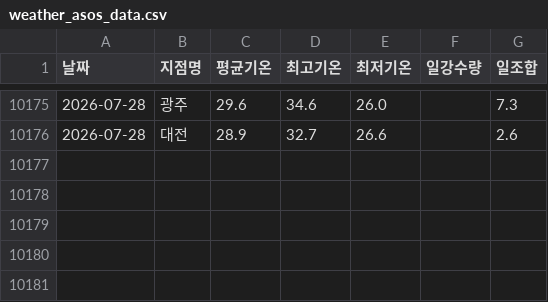
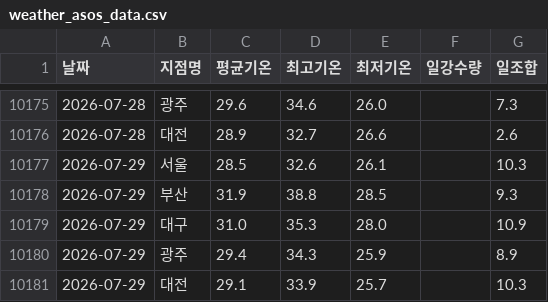
Before and after one commit to dudfyd84-ai/cabbage-price-bot, a CSV file: weather_asos_data.csv, drawn as a sheet; only a part is shown, gaps mark what is left out.

```diff
--- a/weather_asos_data.csv
+++ b/weather_asos_data.csv
@@ -10176 +10176,6 @@
 2026-07-28,대전,28.9,32.7,26.6,,2.6
+2026-07-29,서울,28.5,32.6,26.1,,10.3
+2026-07-29,부산,31.9,38.8,28.5,,9.3
+2026-07-29,대구,31.0,35.3,28.0,,10.9
+2026-07-29,광주,29.4,34.3,25.9,,8.9
+2026-07-29,대전,29.1,33.9,25.7,,10.3
```
Also changed, not shown: predict_log.csv, 39 other files.
